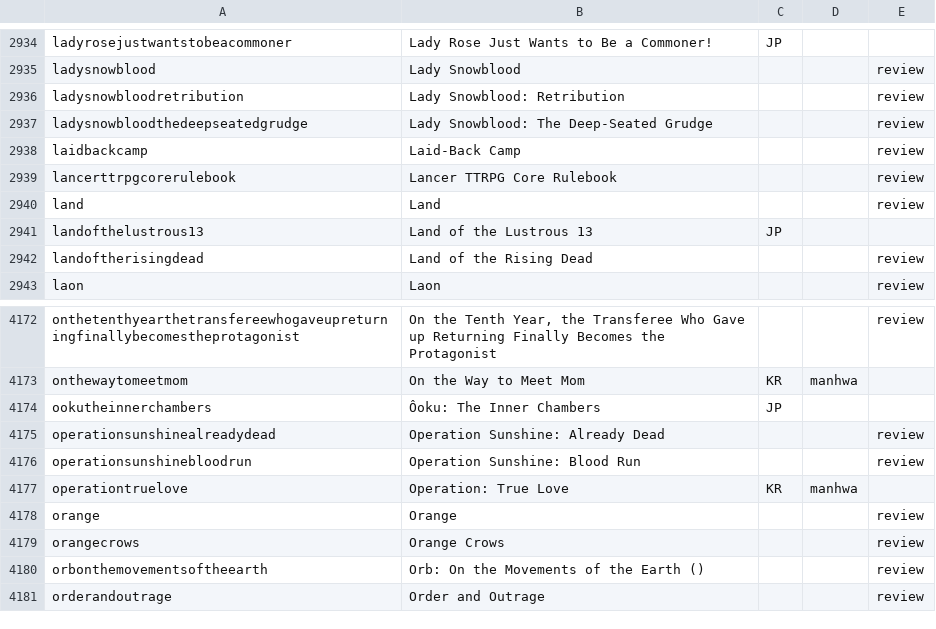
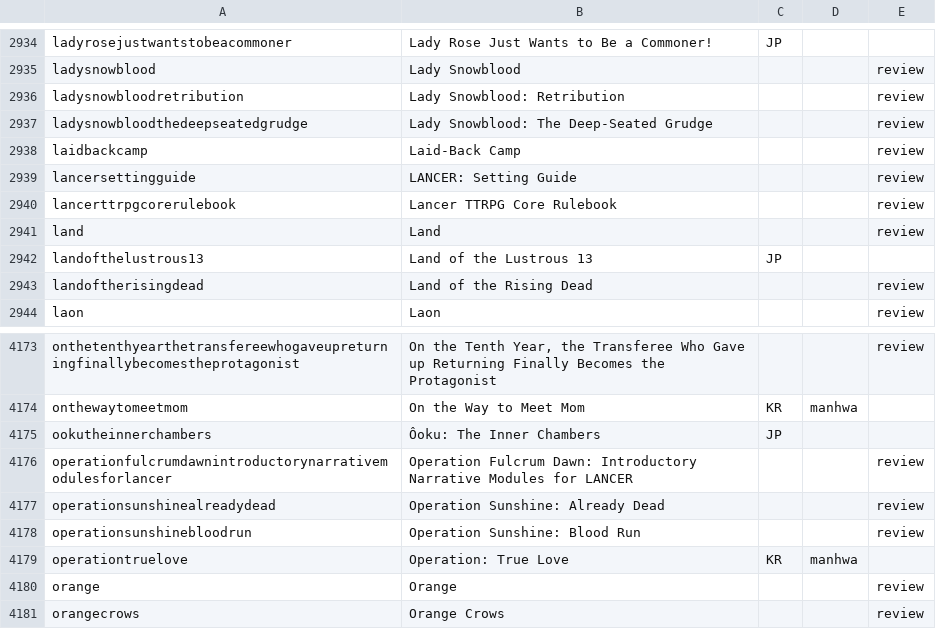
Before and after one commit to mangarelease/mangarelease.github.io, a CSV file: series.csv, drawn as a sheet; only a part is shown, gaps mark what is left out; the shorter side is filled out with more unchanged rows.

```diff
--- a/series.csv
+++ b/series.csv
@@ -2938,2 +2938,3 @@ ladysnowbloodthedeepseatedgrudge,Lady Snowblood: The Deep-Seated Grudge,,,review
 laidbackcamp,Laid-Back Camp,,,review
+lancersettingguide,LANCER: Setting Guide,,,review
 lancerttrpgcorerulebook,Lancer TTRPG Core Rulebook,,,review
@@ -4174,2 +4175,3 @@ onthewaytomeetmom,On the Way to Meet Mom,KR,manhwa,
 ookutheinnerchambers,Ôoku: The Inner Chambers,JP,,
+operationfulcrumdawnintroductorynarrativemodulesforlancer,Operation Fulcrum Dawn: Introductory Narrative Modules for LANCER,,,review
 operationsunshinealreadydead,Operation Sunshine: Already Dead,,,review
```
Also changed, not shown: 9 other files.
